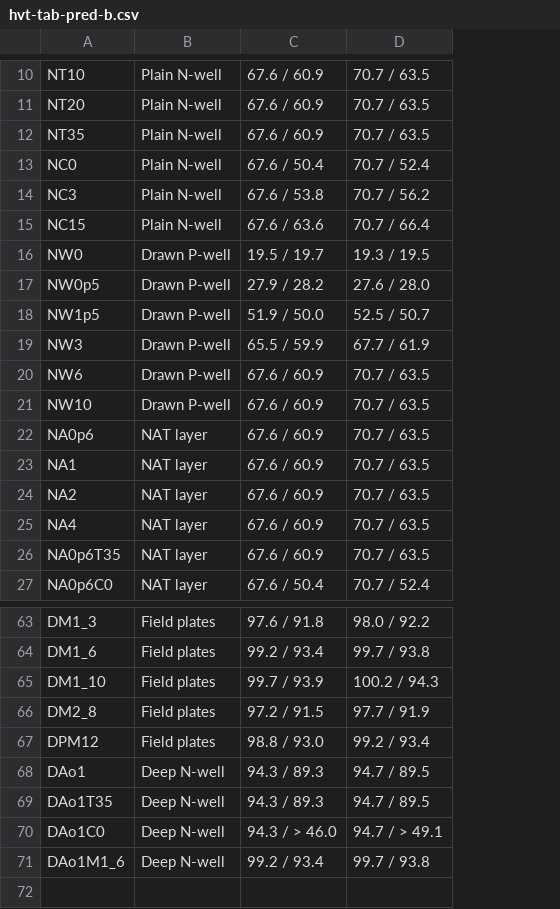
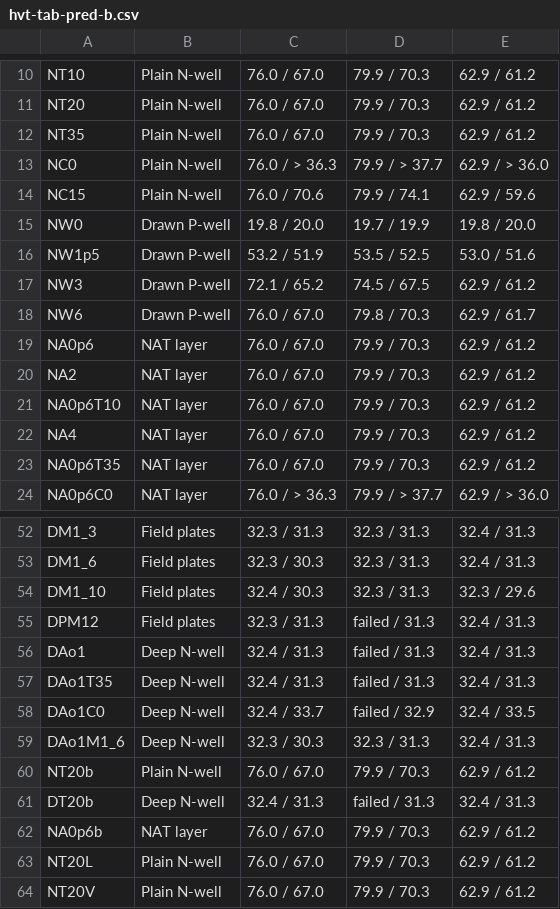
Before and after one commit to mithro/evampire, a CSV file: docs/high-voltage/test-die/hvt-tab-pred-b.csv, drawn as a sheet; only a part is shown, gaps mark what is left out; removed rows and columns are numbered as before the commit, all else as after; the diff covers the shown part only; the diff names each change by its address in the sheet, - before the commit and + after, or states it on an @@ line.

```diff
--- a/docs/high-voltage/test-die/hvt-tab-pred-b.csv
+++ b/docs/high-voltage/test-die/hvt-tab-pred-b.csv
-column C, rows 10-13: 67.6 / 60.9 | 67.6 / 60.9 | 67.6 / 60.9 | 67.6 / 50.4; rows 15-16: 67.6 / 63.6 | 19.5 / 19.7; rows 18-20: 51.9 / 50.0 | 65.5 / 59.9 | 67.6 / 60.9; row 22: 67.6 / 60.9; rows 24-27: 67.6 / 60.9 | 67.6 / 60.9 | 67.6 / 60.9 | 67.6 / 50.4; rows 63-65: 97.6 / 91.8 | 99.2 / 93.4 | 99.7 / 93.9; rows 67-71: 98.8 / 93.0 | 94.3 / 89.3 | 94.3 / 89.3 | 94.3 / > 46.0 | 99.2 / 93.4
-column D, rows 10-13: 70.7 / 63.5 | 70.7 / 63.5 | 70.7 / 63.5 | 70.7 / 52.4; rows 15-16: 70.7 / 66.4 | 19.3 / 19.5; rows 18-20: 52.5 / 50.7 | 67.7 / 61.9 | 70.7 / 63.5; row 22: 70.7 / 63.5; rows 24-27: 70.7 / 63.5 | 70.7 / 63.5 | 70.7 / 63.5 | 70.7 / 52.4; rows 63-65: 98.0 / 92.2 | 99.7 / 93.8 | 100.2 / 94.3; rows 67-71: 99.2 / 93.4 | 94.7 / 89.5 | 94.7 / 89.5 | 94.7 / > 49.1 | 99.7 / 93.8
+column C, rows 10-20: 76.0 / 67.0 | 76.0 / 67.0 | 76.0 / 67.0 | 76.0 / > 36.3 | 76.0 / 70.6 | 19.8 / 20.0 | 53.2 / 51.9 | 72.1 / 65.2 | 76.0 / 67.0 | 76.0 / 67.0 | 76.0 / 67.0; rows 22-24: 76.0 / 67.0 | 76.0 / 67.0 | 76.0 / > 36.3; rows 52-59: 32.3 / 31.3 | 32.3 / 30.3 | 32.4 / 30.3 | 32.3 / 31.3 | 32.4 / 31.3 | 32.4 / 31.3 | 32.4 / 33.7 | 32.3 / 30.3
+column D, rows 10-20: 79.9 / 70.3 | 79.9 / 70.3 | 79.9 / 70.3 | 79.9 / > 37.7 | 79.9 / 74.1 | 19.7 / 19.9 | 53.5 / 52.5 | 74.5 / 67.5 | 79.8 / 70.3 | 79.9 / 70.3 | 79.9 / 70.3; rows 22-24: 79.9 / 70.3 | 79.9 / 70.3 | 79.9 / > 37.7; rows 52-59: 32.3 / 31.3 | 32.3 / 31.3 | 32.3 / 31.3 | failed / 31.3 | failed / 31.3 | failed / 31.3 | failed / 32.9 | 32.3 / 31.3
+column E, rows 10-20: 62.9 / 61.2 | 62.9 / 61.2 | 62.9 / 61.2 | 62.9 / > 36.0 | 62.9 / 59.6 | 19.8 / 20.0 | 53.0 / 51.6 | 62.9 / 61.2 | 62.9 / 61.7 | 62.9 / 61.2 | 62.9 / 61.2; rows 22-24: 62.9 / 61.2 | 62.9 / 61.2 | 62.9 / > 36.0; rows 52-59: 32.4 / 31.3 | 32.4 / 31.3 | 32.3 / 29.6 | 32.4 / 31.3 | 32.4 / 31.3 | 32.4 / 31.3 | 32.4 / 33.5 | 32.4 / 31.3
-row 14: NC3 | Plain N-well | 67.6 / 53.8 | 70.7 / 56.2
-row 17: NW0p5 | Drawn P-well | 27.9 / 28.2 | 27.6 / 28.0
-row 21: NW10 | Drawn P-well | 67.6 / 60.9 | 70.7 / 63.5
-row 23: NA1 | NAT layer | 67.6 / 60.9 | 70.7 / 63.5
+row 21: NA0p6T10 | NAT layer | 76.0 / 67.0 | 79.9 / 70.3 | 62.9 / 61.2
-row 66: DM2_8 | Field plates | 97.2 / 91.5 | 97.7 / 91.9
+row 60: NT20b | Plain N-well | 76.0 / 67.0 | 79.9 / 70.3 | 62.9 / 61.2
+row 61: DT20b | Deep N-well | 32.4 / 31.3 | failed / 31.3 | 32.4 / 31.3
+row 62: NA0p6b | NAT layer | 76.0 / 67.0 | 79.9 / 70.3 | 62.9 / 61.2
+row 63: NT20L | Plain N-well | 76.0 / 67.0 | 79.9 / 70.3 | 62.9 / 61.2
+row 64: NT20V | Plain N-well | 76.0 / 67.0 | 79.9 / 70.3 | 62.9 / 61.2
```
Also changed, not shown: 1 added row and 9 removed rows elsewhere in this file, docs/high-voltage/test-die/hvt-tab-crosscheck-source.csv, docs/high-voltage/test-die/hvt-tab-crosscheck.csv, 17 other files.
